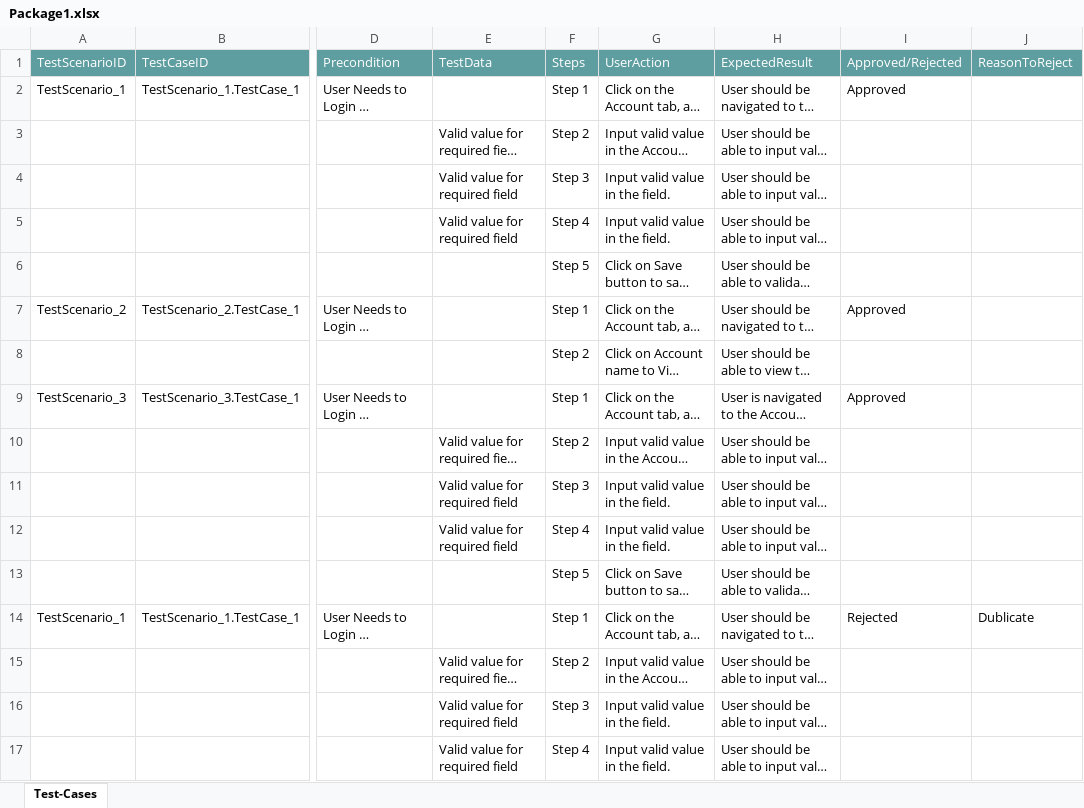
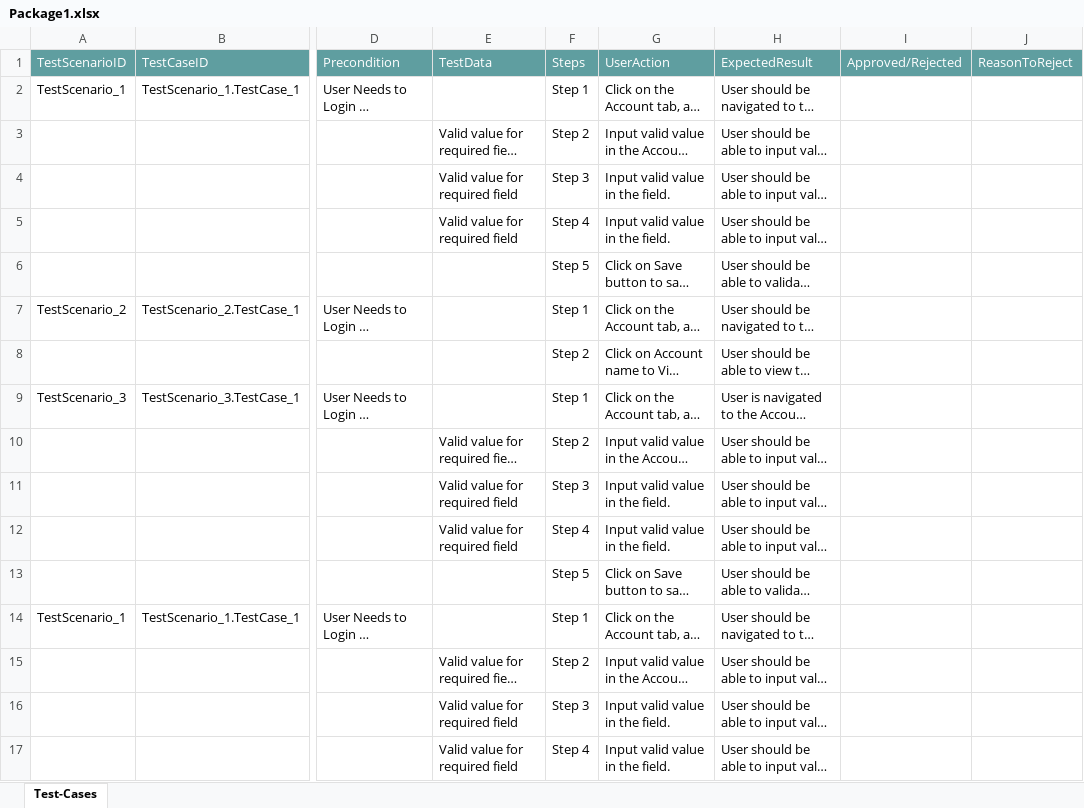
Before and after one commit to ShaikMohamedIrfan/SnapDashboardTest, an Excel workbook: Package1.xlsx, sheet Test-Cases, drawn as a sheet; only a part is shown, gaps mark what is left out; long unchanged cells end in …; values as stored, in another font and other column widths than the file's, no borders; table styles not drawn; the diff covers the shown part only; the diff names each change by its address in the sheet, - before the commit and + after, or states it on an @@ line.

Commit message:
Initial Commit for Verification of Test cases

```diff
--- a/Package1.xlsx (sheet Test-Cases)
+++ b/Package1.xlsx (sheet Test-Cases)
-I2: Approved
+I2: (empty)
-I7: Approved
+I7: (empty)
-I9: Approved
+I9: (empty)
-I14: Rejected
+I14: (empty)
-J14: Dublicate
+J14: (empty)
```
Also changed, not shown: 8 added rows and 2 edited cells elsewhere in this sheet.
